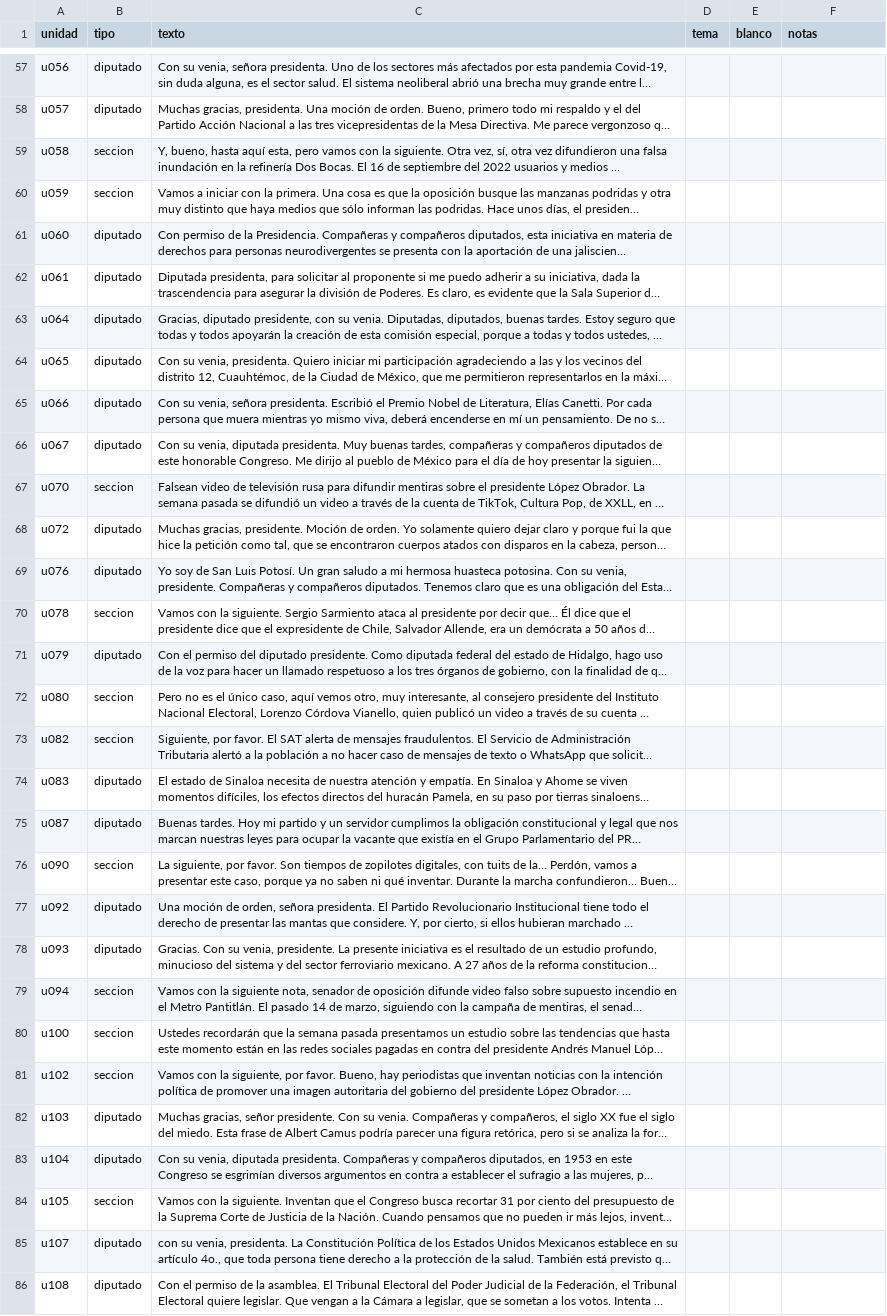
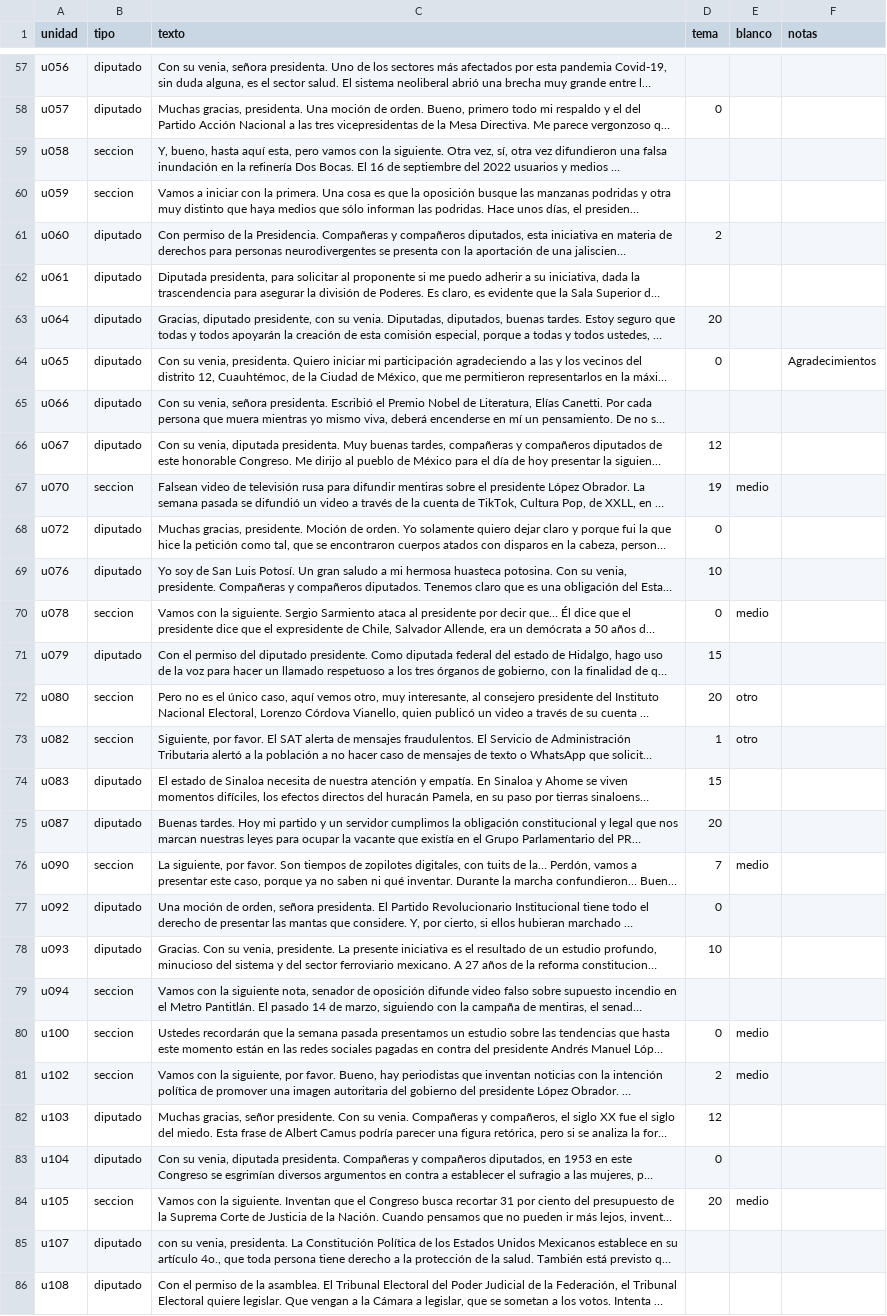
Before and after one commit to DI3GOM/mananera-agenda, a CSV file: datos/validacion/hoja_codificador_A.csv, drawn as a sheet; only a part is shown, gaps mark what is left out; long unchanged cells end in …; the diff covers the shown part only; the diff names each change by its address in the sheet, - before the commit and + after, or states it on an @@ line.

```diff
--- a/datos/validacion/hoja_codificador_A.csv
+++ b/datos/validacion/hoja_codificador_A.csv
-D58 (tema): (empty)
+D58 (tema): 0
-D61 (tema): (empty)
+D61 (tema): 2
-D63 (tema): (empty)
+D63 (tema): 20
-D64 (tema): (empty)
+D64 (tema): 0
-F64 (notas): (empty)
+F64 (notas): Agradecimientos
-D66 (tema): (empty)
+D66 (tema): 12
-D67 (tema): (empty)
+D67 (tema): 19
-E67 (blanco): (empty)
+E67 (blanco): medio
-D68 (tema): (empty)
+D68 (tema): 0
-D69 (tema): (empty)
+D69 (tema): 10
-D70 (tema): (empty)
+D70 (tema): 0
-E70 (blanco): (empty)
+E70 (blanco): medio
-D71 (tema): (empty)
+D71 (tema): 15
-D72 (tema): (empty)
+D72 (tema): 20
-E72:E73 (blanco): (empty)
+E72:E73 (blanco): otro
-D73 (tema): (empty)
+D73 (tema): 1
-D74 (tema): (empty)
+D74 (tema): 15
-D75 (tema): (empty)
+D75 (tema): 20
-D76 (tema): (empty)
+D76 (tema): 7
-E76 (blanco): (empty)
+E76 (blanco): medio
-D77 (tema): (empty)
+D77 (tema): 0
-D78 (tema): (empty)
+D78 (tema): 10
-D80 (tema): (empty)
+D80 (tema): 0
-E80:E81 (blanco): (empty)
+E80:E81 (blanco): medio
-D81 (tema): (empty)
+D81 (tema): 2
-D82 (tema): (empty)
+D82 (tema): 12
-D83 (tema): (empty)
+D83 (tema): 0
-D84 (tema): (empty)
+D84 (tema): 20
-E84 (blanco): (empty)
+E84 (blanco): medio
```
Also changed, not shown: 123 edited cells elsewhere in this file, datos/validacion/hoja_codificador_B.csv, 4 other files.
